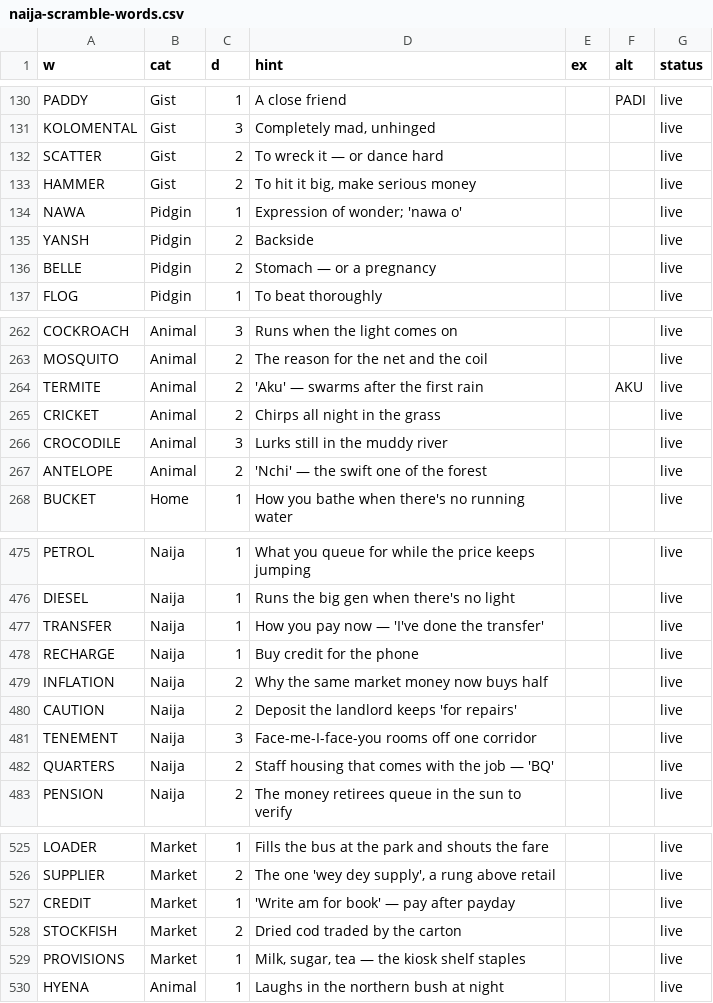
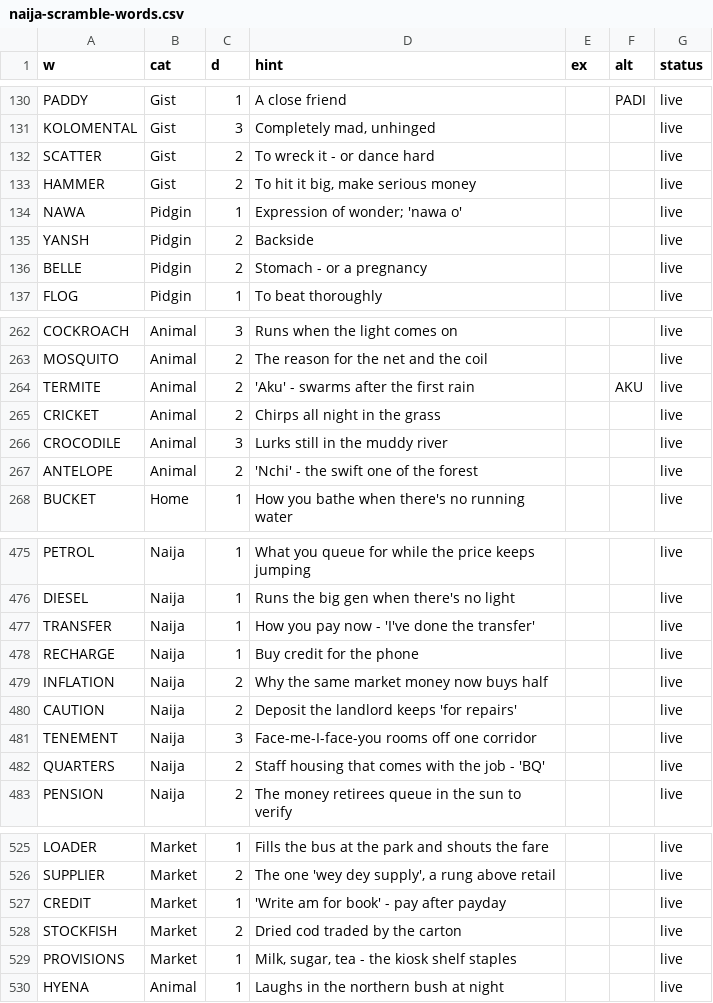
Before and after one commit to naijascramble/naijascramble.github.io, a CSV file: naija-scramble-words.csv, drawn as a sheet; only a part is shown, gaps mark what is left out; the diff covers the shown part only.

```diff
--- a/naija-scramble-words.csv
+++ b/naija-scramble-words.csv
@@ -131,3 +131,3 @@ PADDY,Gist,1,A close friend,,PADI,live
 KOLOMENTAL,Gist,3,"Completely mad, unhinged",,,live
-SCATTER,Gist,2,To wreck it — or dance hard,,,live
+SCATTER,Gist,2,To wreck it - or dance hard,,,live
 HAMMER,Gist,2,"To hit it big, make serious money",,,live
@@ -135,3 +135,3 @@ NAWA,Pidgin,1,Expression of wonder; 'nawa o',,,live
 YANSH,Pidgin,2,Backside,,,live
-BELLE,Pidgin,2,Stomach — or a pregnancy,,,live
+BELLE,Pidgin,2,Stomach - or a pregnancy,,,live
 FLOG,Pidgin,1,To beat thoroughly,,,live
@@ -263,6 +263,6 @@ COCKROACH,Animal,3,Runs when the light comes on,,,live
 MOSQUITO,Animal,2,The reason for the net and the coil,,,live
-TERMITE,Animal,2,'Aku' — swarms after the first rain,,AKU,live
+TERMITE,Animal,2,'Aku' - swarms after the first rain,,AKU,live
 CRICKET,Animal,2,Chirps all night in the grass,,,live
 CROCODILE,Animal,3,Lurks still in the muddy river,,,live
-ANTELOPE,Animal,2,'Nchi' — the swift one of the forest,,,live
+ANTELOPE,Animal,2,'Nchi' - the swift one of the forest,,,live
 BUCKET,Home,1,How you bathe when there's no running water,,,live
@@ -476,3 +476,3 @@ PETROL,Naija,1,What you queue for while the price keeps jumping,,,live
 DIESEL,Naija,1,Runs the big gen when there's no light,,,live
-TRANSFER,Naija,1,How you pay now — 'I've done the transfer',,,live
+TRANSFER,Naija,1,How you pay now - 'I've done the transfer',,,live
 RECHARGE,Naija,1,Buy credit for the phone,,,live
@@ -481,3 +481,3 @@ CAUTION,Naija,2,Deposit the landlord keeps 'for repairs',,,live
 TENEMENT,Naija,3,Face-me-I-face-you rooms off one corridor,,,live
-QUARTERS,Naija,2,Staff housing that comes with the job — 'BQ',,,live
+QUARTERS,Naija,2,Staff housing that comes with the job - 'BQ',,,live
 PENSION,Naija,2,The money retirees queue in the sun to verify,,,live
@@ -526,5 +526,5 @@ LOADER,Market,1,Fills the bus at the park and shouts the fare,,,live
 SUPPLIER,Market,2,"The one 'wey dey supply', a rung above retail",,,live
-CREDIT,Market,1,'Write am for book' — pay after payday,,,live
+CREDIT,Market,1,'Write am for book' - pay after payday,,,live
 STOCKFISH,Market,2,Dried cod traded by the carton,,,live
-PROVISIONS,Market,1,"Milk, sugar, tea — the kiosk shelf staples",,,live
+PROVISIONS,Market,1,"Milk, sugar, tea - the kiosk shelf staples",,,live
 HYENA,Animal,1,Laughs in the northern bush at night,,,live
```
Also changed, not shown: 38 edited cells elsewhere in this file, 1 other file.
